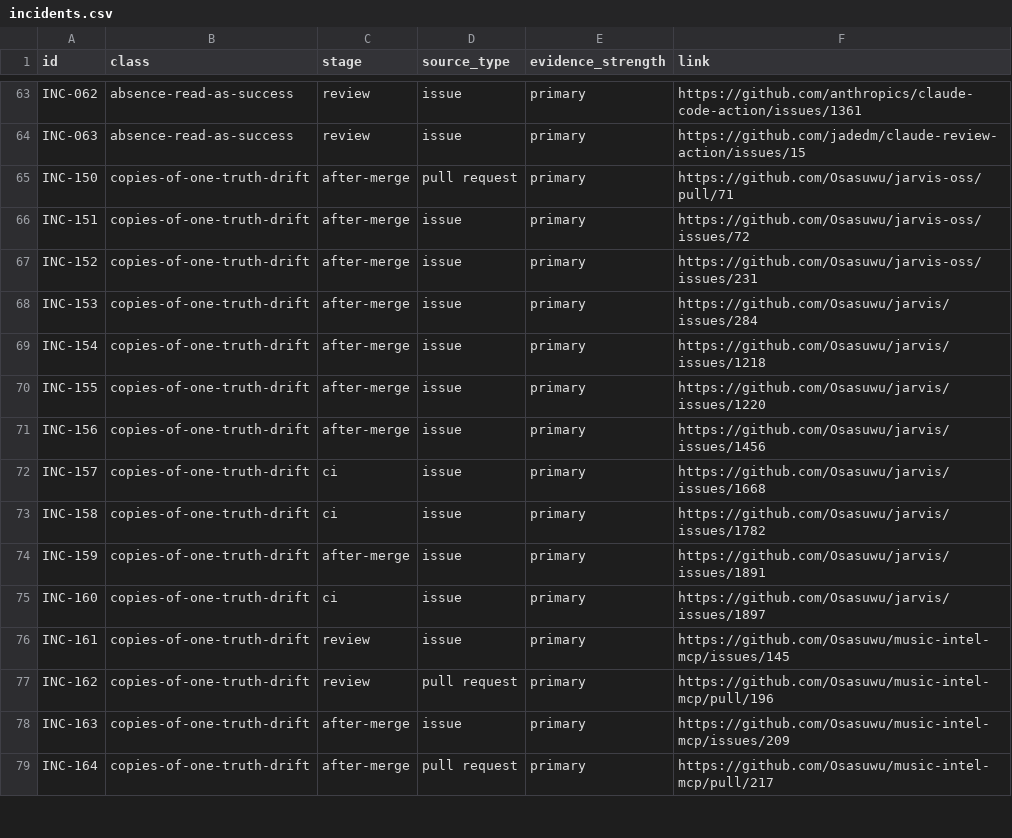
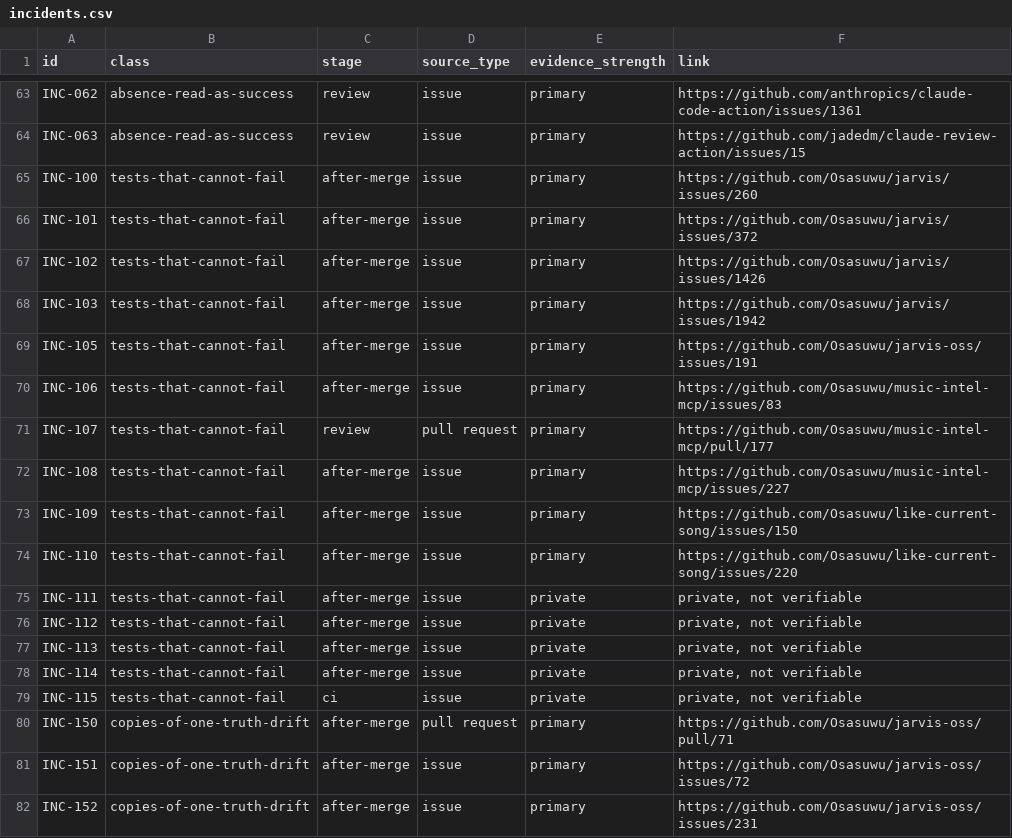
Before and after one commit to Osasuwu/ai-dev-failure-classes, a CSV file: incidents/incidents.csv, drawn as a sheet; only a part is shown, gaps mark what is left out; the shorter side is filled out with more unchanged rows.

```diff
--- a/incidents/incidents.csv
+++ b/incidents/incidents.csv
@@ -64,2 +64,17 @@ INC-062,absence-read-as-success,review,issue,primary,https://github.com/anthropi
 INC-063,absence-read-as-success,review,issue,primary,https://github.com/jadedm/claude-review-action/issues/15
+INC-100,tests-that-cannot-fail,after-merge,issue,primary,https://github.com/Osasuwu/jarvis/issues/260
+INC-101,tests-that-cannot-fail,after-merge,issue,primary,https://github.com/Osasuwu/jarvis/issues/372
+INC-102,tests-that-cannot-fail,after-merge,issue,primary,https://github.com/Osasuwu/jarvis/issues/1426
+INC-103,tests-that-cannot-fail,after-merge,issue,primary,https://github.com/Osasuwu/jarvis/issues/1942
+INC-105,tests-that-cannot-fail,after-merge,issue,primary,https://github.com/Osasuwu/jarvis-oss/issues/191
+INC-106,tests-that-cannot-fail,after-merge,issue,primary,https://github.com/Osasuwu/music-intel-mcp/issues/83
+INC-107,tests-that-cannot-fail,review,pull request,primary,https://github.com/Osasuwu/music-intel-mcp/pull/177
+INC-108,tests-that-cannot-fail,after-merge,issue,primary,https://github.com/Osasuwu/music-intel-mcp/issues/227
+INC-109,tests-that-cannot-fail,after-merge,issue,primary,https://github.com/Osasuwu/like-current-song/issues/150
+INC-110,tests-that-cannot-fail,after-merge,issue,primary,https://github.com/Osasuwu/like-current-song/issues/220
+INC-111,tests-that-cannot-fail,after-merge,issue,private,"private, not verifiable"
+INC-112,tests-that-cannot-fail,after-merge,issue,private,"private, not verifiable"
+INC-113,tests-that-cannot-fail,after-merge,issue,private,"private, not verifiable"
+INC-114,tests-that-cannot-fail,after-merge,issue,private,"private, not verifiable"
+INC-115,tests-that-cannot-fail,ci,issue,private,"private, not verifiable"
 INC-150,copies-of-one-truth-drift,after-merge,pull request,primary,https://github.com/Osasuwu/jarvis-oss/pull/71
```
Also changed, not shown: 2 other files.
